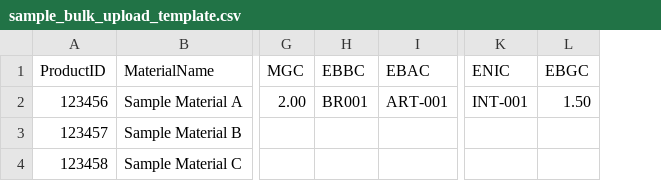
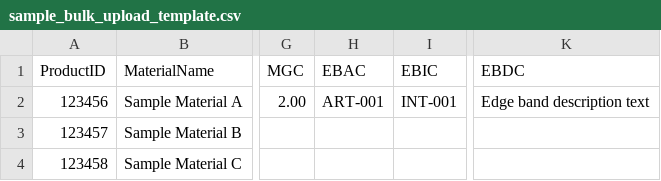
Before and after one commit to Ashokkumar876/Ashok, a CSV file: sample_bulk_upload_template.csv, drawn as a sheet; only a part is shown, gaps mark what is left out; removed rows and columns are numbered as before the commit, all else as after; the diff names each change by its address in the sheet, - before the commit and + after, or states it on an @@ line.

```diff
--- a/sample_bulk_upload_template.csv
+++ b/sample_bulk_upload_template.csv
-column H (EBBC), row 2: BR001
+column I (EBIC), row 2: INT-001
-column K (ENIC), row 2: INT-001
-column L (EBGC), row 2: 1.50
+column K (EBDC), row 2: Edge band description text
```
Also changed, not shown: 1 other file.
